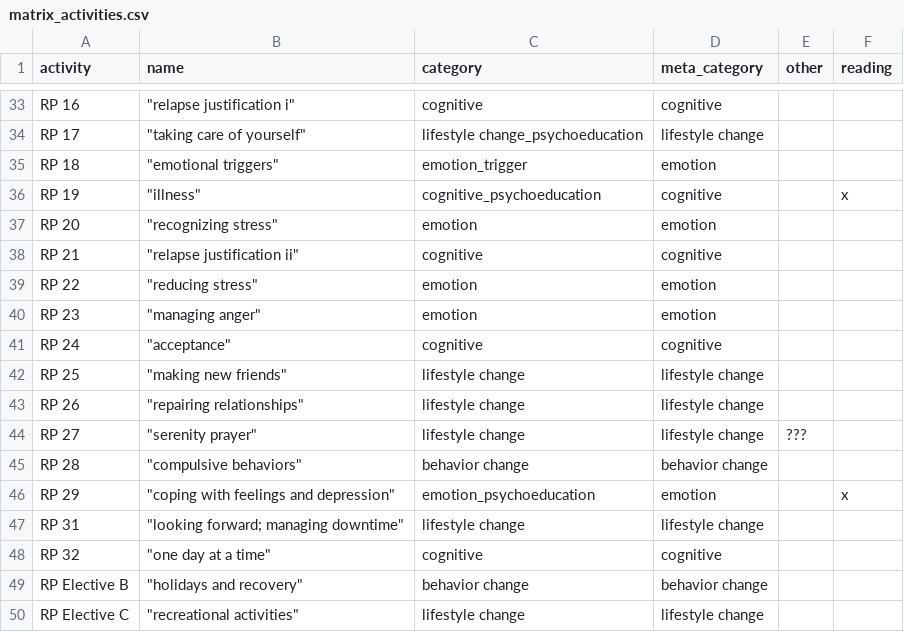
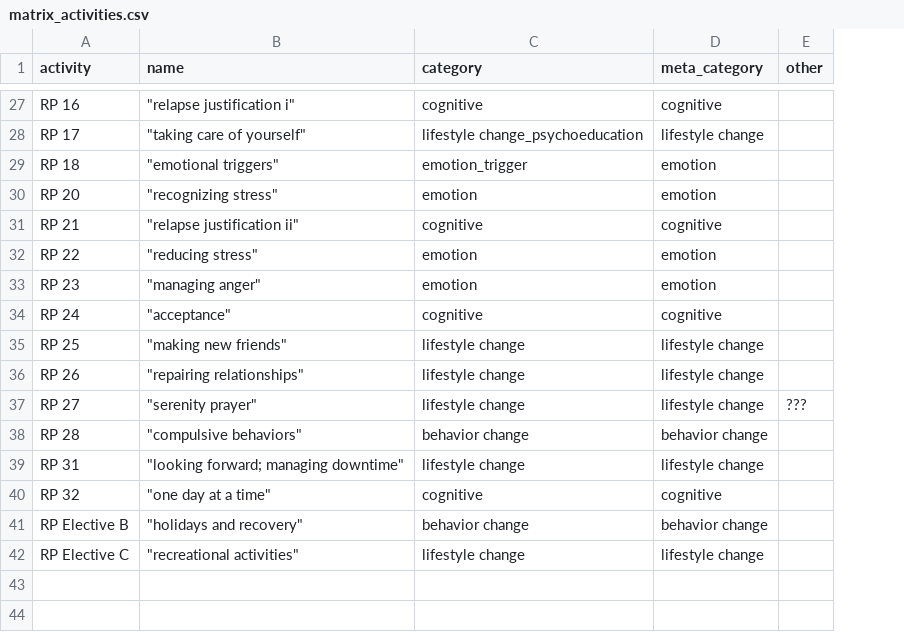
Before and after one commit to jjcurtin/study_rag, a CSV file: resources/matrix_activities.csv, drawn as a sheet; only a part is shown, gaps mark what is left out; the diff covers the shown part only; the diff names each change by its address in the sheet, - before the commit and + after, or states it on an @@ line.

```diff
--- a/resources/matrix_activities.csv
+++ b/resources/matrix_activities.csv
-column F (reading), empty
-row 36: RP 19 | "illness" | cognitive_psychoeducation | cognitive |  | x
-row 46: RP 29 | "coping with feelings and depression" | emotion_psychoeducation | emotion |  | x
```
Also changed, not shown: 6 removed rows and 3 edited cells elsewhere in this file, 4 other files.
